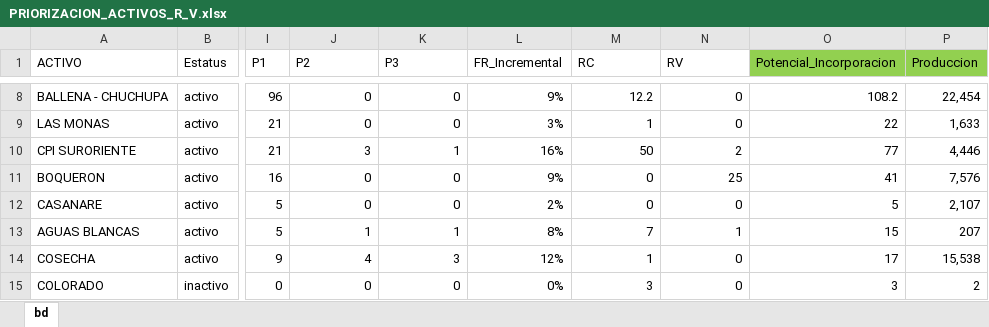
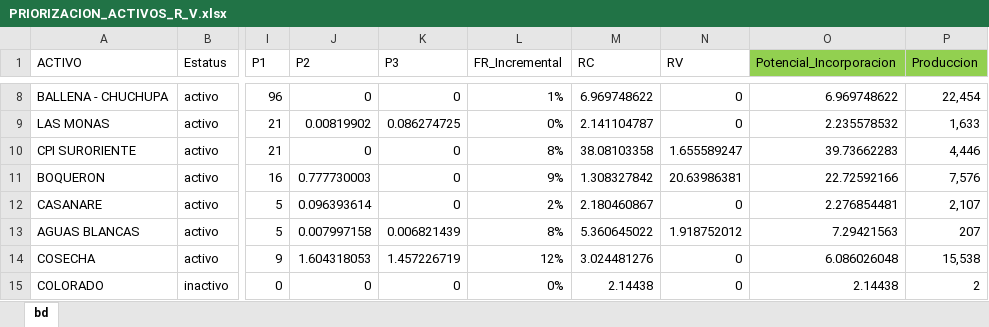
Before and after one commit to jorgemedina87/Priorizacion, an Excel workbook: bd/PRIORIZACION_ACTIVOS_R_V.xlsx, sheet bd, drawn as a sheet; only a part is shown, gaps mark what is left out; values as stored, in another font and other column widths than the file's, no borders; the diff covers the shown part only; the diff names each change by its address in the sheet, - before the commit and + after, or states it on an @@ line.

```diff
--- a/bd/PRIORIZACION_ACTIVOS_R_V.xlsx (sheet bd)
+++ b/bd/PRIORIZACION_ACTIVOS_R_V.xlsx (sheet bd)
-L8 (FR_Incremental): 9%
+L8 (FR_Incremental): 1%
-M8 (RC): 12.2
+M8 (RC): 6.969748622
-O8 (Potencial_Incorporacion): 108.2
+O8 (Potencial_Incorporacion): 6.969748622
-J9 (P2): 0
+J9 (P2): 0.00819902
-K9 (P3): 0
+K9 (P3): 0.086274725
-L9 (FR_Incremental): 3%
+L9 (FR_Incremental): 0%
-M9 (RC): 1
+M9 (RC): 2.141104787
-O9 (Potencial_Incorporacion): 22
+O9 (Potencial_Incorporacion): 2.235578532
-J10 (P2): 3
+J10 (P2): 0
-K10 (P3): 1
+K10 (P3): 0
-L10 (FR_Incremental): 16%
+L10 (FR_Incremental): 8%
-M10 (RC): 50
+M10 (RC): 38.08103358
-N10 (RV): 2
+N10 (RV): 1.655589247
-O10 (Potencial_Incorporacion): 77
+O10 (Potencial_Incorporacion): 39.73662283
-J11 (P2): 0
+J11 (P2): 0.777730003
-M11 (RC): 0
+M11 (RC): 1.308327842
-N11 (RV): 25
+N11 (RV): 20.63986381
-O11 (Potencial_Incorporacion): 41
+O11 (Potencial_Incorporacion): 22.72592166
-J12 (P2): 0
+J12 (P2): 0.096393614
-M12 (RC): 0
+M12 (RC): 2.180460867
-O12 (Potencial_Incorporacion): 5
+O12 (Potencial_Incorporacion): 2.276854481
-J13 (P2): 1
+J13 (P2): 0.007997158
-K13 (P3): 1
+K13 (P3): 0.006821439
-M13 (RC): 7
+M13 (RC): 5.360645022
-N13 (RV): 1
+N13 (RV): 1.918752012
-O13 (Potencial_Incorporacion): 15
+O13 (Potencial_Incorporacion): 7.29421563
-J14 (P2): 4
+J14 (P2): 1.604318053
-K14 (P3): 3
+K14 (P3): 1.457226719
-M14 (RC): 1
+M14 (RC): 3.024481276
-O14 (Potencial_Incorporacion): 17
+O14 (Potencial_Incorporacion): 6.086026048
-M15 (RC): 3
+M15 (RC): 2.14438
-O15 (Potencial_Incorporacion): 3
+O15 (Potencial_Incorporacion): 2.14438
```
Also changed, not shown: 72 edited cells elsewhere in this sheet, formulas that keep their value.
